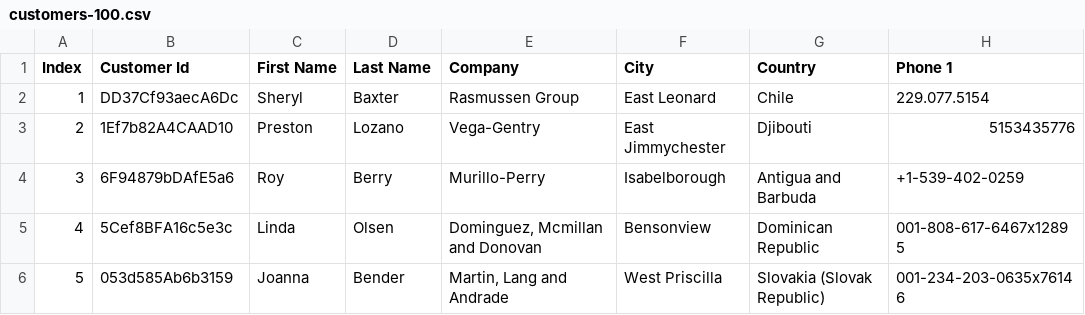
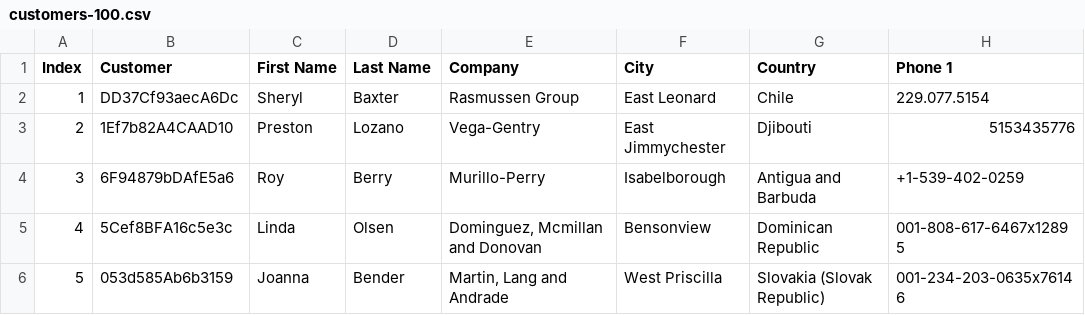
Before and after one commit to bhaskarbhaskar13-dot/Test, a CSV file: customers-100.csv, drawn as a sheet; only a part is shown; the diff names each change by its address in the sheet, - before the commit and + after, or states it on an @@ line.

Commit message:
changes done on 28th jan 2026

```diff
--- a/customers-100.csv
+++ b/customers-100.csv
-B1: Customer Id
+B1: Customer
```
